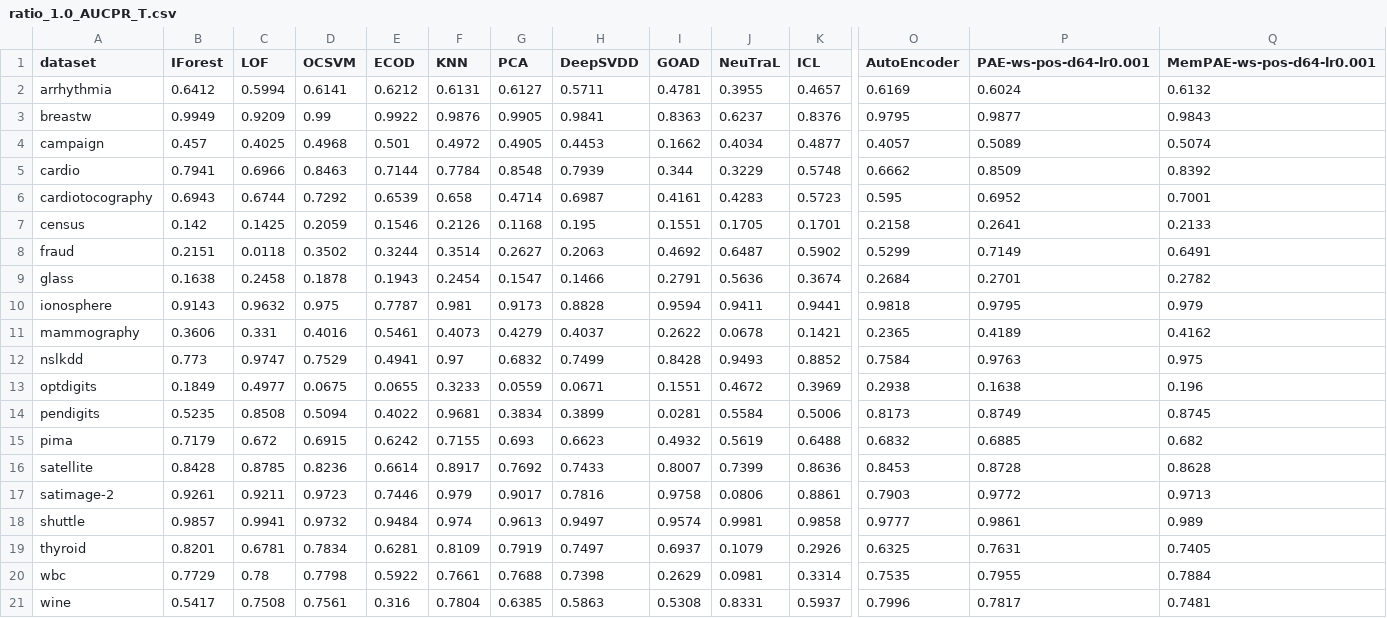
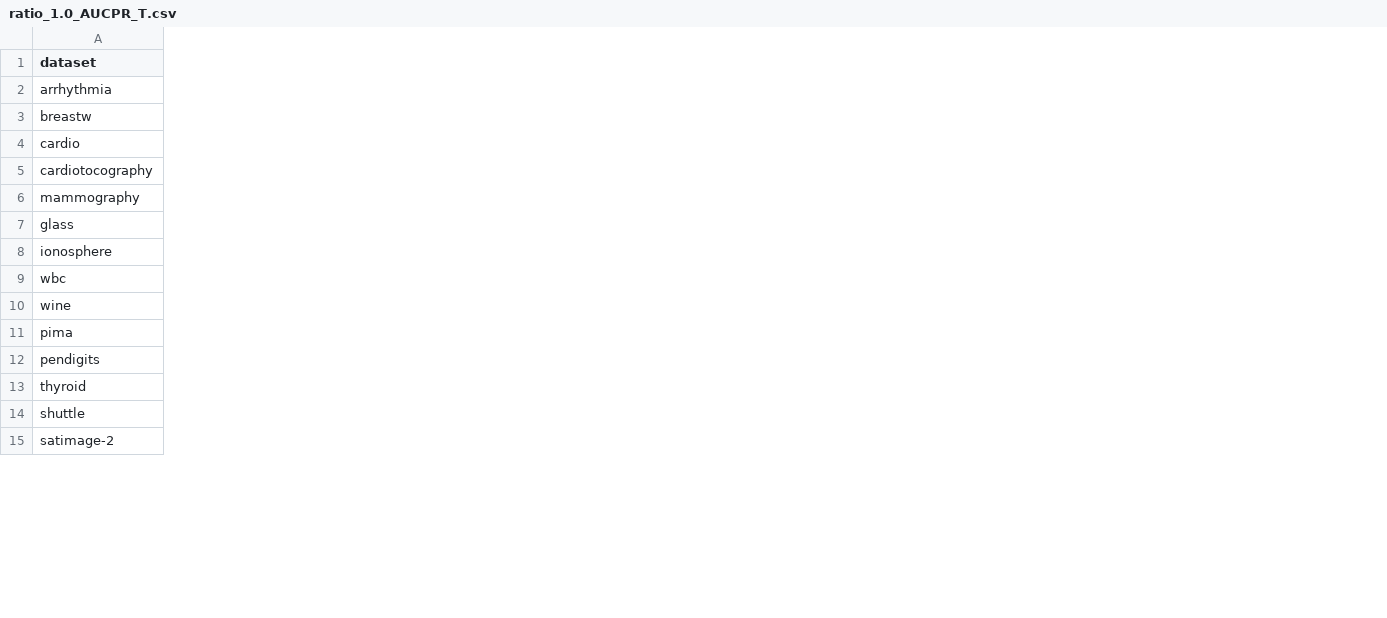
Before and after one commit to Cheol-Will/perceiver-ad, a CSV file: metrics/ratio_1.0_AUCPR_T.csv, drawn as a sheet; only a part is shown, gaps mark what is left out; removed rows and columns are numbered as before the commit, all else as after; the diff covers the shown part only; the diff names each change by its address in the sheet, - before the commit and + after, or states it on an @@ line.

```diff
--- a/metrics/ratio_1.0_AUCPR_T.csv
+++ b/metrics/ratio_1.0_AUCPR_T.csv
-column B (IForest), rows 2-3: 0.6412 | 0.9949; rows 5-6: 0.7941 | 0.6943; rows 9-10: 0.1638 | 0.9143; rows 20-21: 0.7729 | 0.5417
-column C (LOF), rows 2-3: 0.5994 | 0.9209; rows 5-6: 0.6966 | 0.6744; rows 9-10: 0.2458 | 0.9632; rows 20-21: 0.78 | 0.7508
-column D (OCSVM), rows 2-3: 0.6141 | 0.99; rows 5-6: 0.8463 | 0.7292; rows 9-10: 0.1878 | 0.975; rows 20-21: 0.7798 | 0.7561
-column E (ECOD), rows 2-3: 0.6212 | 0.9922; rows 5-6: 0.7144 | 0.6539; rows 9-10: 0.1943 | 0.7787; rows 20-21: 0.5922 | 0.316
-column F (KNN), rows 2-3: 0.6131 | 0.9876; rows 5-6: 0.7784 | 0.658; rows 9-10: 0.2454 | 0.981; rows 20-21: 0.7661 | 0.7804
-column G (PCA), rows 2-3: 0.6127 | 0.9905; rows 5-6: 0.8548 | 0.4714; rows 9-10: 0.1547 | 0.9173; rows 20-21: 0.7688 | 0.6385
-column H (DeepSVDD), rows 2-3: 0.5711 | 0.9841; rows 5-6: 0.7939 | 0.6987; rows 9-10: 0.1466 | 0.8828; rows 20-21: 0.7398 | 0.5863
-column I (GOAD), rows 2-3: 0.4781 | 0.8363; rows 5-6: 0.344 | 0.4161; rows 9-10: 0.2791 | 0.9594; rows 20-21: 0.2629 | 0.5308
-column J (NeuTraL), rows 2-3: 0.3955 | 0.6237; rows 5-6: 0.3229 | 0.4283; rows 9-10: 0.5636 | 0.9411; rows 20-21: 0.0981 | 0.8331
-column K (ICL), rows 2-3: 0.4657 | 0.8376; rows 5-6: 0.5748 | 0.5723; rows 9-10: 0.3674 | 0.9441; rows 20-21: 0.3314 | 0.5937
-column O (AutoEncoder), rows 2-3: 0.6169 | 0.9795; rows 5-6: 0.6662 | 0.595; rows 9-10: 0.2684 | 0.9818; rows 20-21: 0.7535 | 0.7996
-column P (PAE-ws-pos-d64-lr0.001), rows 2-3: 0.6024 | 0.9877; rows 5-6: 0.8509 | 0.6952; rows 9-10: 0.2701 | 0.9795; rows 20-21: 0.7955 | 0.7817
-column Q (MemPAE-ws-pos-d64-lr0.001), rows 2-3: 0.6132 | 0.9843; rows 5-6: 0.8392 | 0.7001; rows 9-10: 0.2782 | 0.979; rows 20-21: 0.7884 | 0.7481
@@ row 4 moved to row 18: campaign @@
@@ row 7 moved to row 21: census @@
@@ row 8 moved to row 20: fraud @@
@@ row 11 moved to row 6: mammography @@
@@ row 12 moved to row 19: nslkdd @@
@@ row 13 moved to row 17: optdigits @@
@@ row 15 moved to row 11: pima @@
@@ row 14 moved to row 12: pendigits @@
@@ row 19 moved to row 13: thyroid @@
@@ row 18 moved to row 14: shuttle @@
@@ row 17 moved to row 15: satimage-2 @@
```
Also changed, not shown: 1 removed row and 7 removed columns elsewhere in this file, metrics/ratio_1.0_AUCPR.csv, metrics/ratio_1.0_AUCROC.csv, 13 other files.
